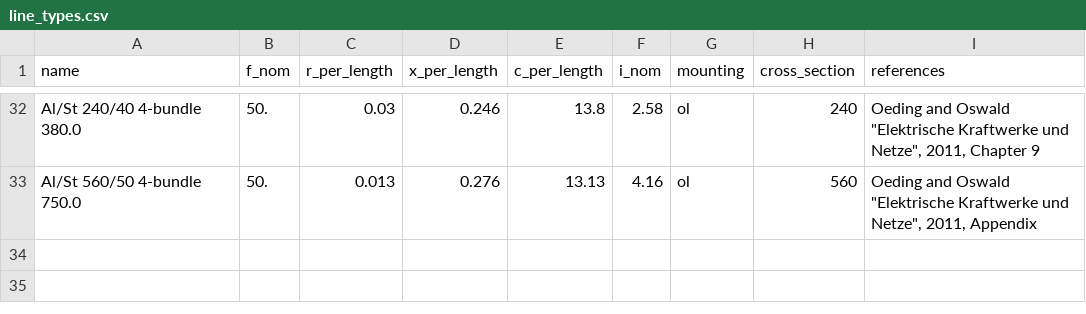
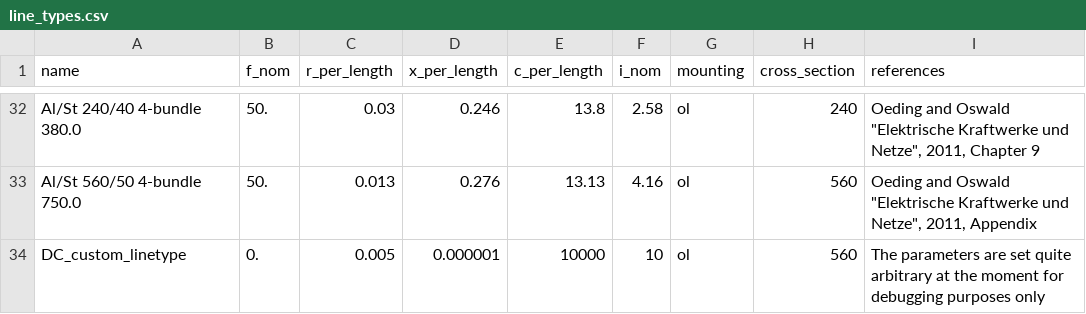
Before and after one commit to PyPSA/PyPSA, a CSV file: pypsa/standard_types/line_types.csv, drawn as a sheet; only a part is shown, gaps mark what is left out.

Commit message:
Add a custom DC-linetype

```diff
--- a/pypsa/standard_types/line_types.csv
+++ b/pypsa/standard_types/line_types.csv
@@ -33 +33,2 @@ Al/St 240/40 4-bundle 380.0,50.,0.03,0.246,13.8,2.58,ol,240,"Oeding and Oswald "
 Al/St 560/50 4-bundle 750.0,50.,0.013,0.276,13.13,4.16,ol,560,"Oeding and Oswald ""Elektrische Kraftwerke und Netze"", 2011, Appendix"
+DC_custom_linetype,0.,0.005,0.000001,10000,10,ol,560,"The parameters are set quite arbitrary at the moment for debugging purposes only"
```
